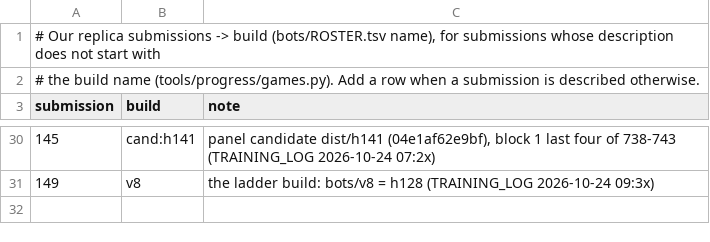
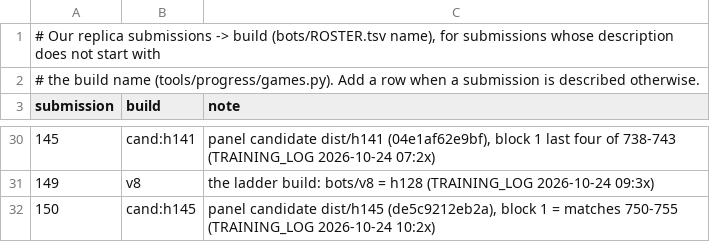
Before and after one commit to terryvanbelle/battlecode19-vibe, a TSV file: tools/progress/submissions.tsv, drawn as a sheet; only a part is shown, gaps mark what is left out.

```diff
--- a/tools/progress/submissions.tsv
+++ b/tools/progress/submissions.tsv
@@ -31 +31,2 @@ submission	build	note
 149	v8	the ladder build: bots/v8 = h128 (TRAINING_LOG 2026-10-24 09:3x)
+150	cand:h145	panel candidate dist/h145 (de5c9212eb2a), block 1 = matches 750-755 (TRAINING_LOG 2026-10-24 10:2x)
```
Also changed, not shown: progress/attempts.csv, 3 other files.
